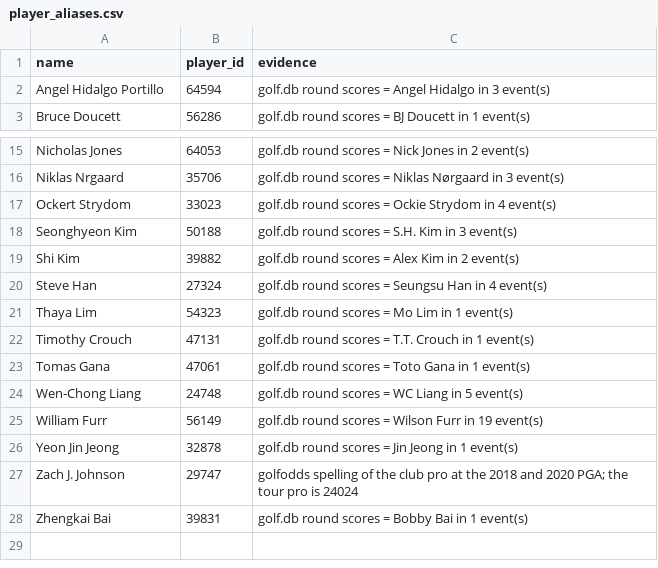
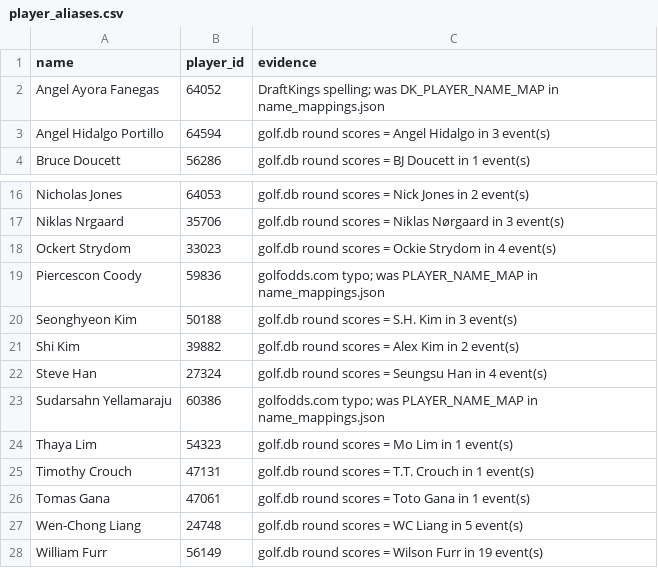
Before and after one commit to milleranalytics/pga-dk, a CSV file: data/player_aliases.csv, drawn as a sheet; only a part is shown, gaps mark what is left out; the shorter side is filled out with more unchanged rows.

```diff
--- a/data/player_aliases.csv
+++ b/data/player_aliases.csv
@@ -1,2 +1,3 @@
 name,player_id,evidence
+Angel Ayora Fanegas,64052,DraftKings spelling; was DK_PLAYER_NAME_MAP in name_mappings.json
 Angel Hidalgo Portillo,64594,golf.db round scores = Angel Hidalgo in 3 event(s)
@@ -17,2 +18,3 @@ Niklas Nrgaard,35706,golf.db round scores = Niklas Nørgaard in 3 event(s)
 Ockert Strydom,33023,golf.db round scores = Ockie Strydom in 4 event(s)
+Piercescon Coody,59836,golfodds.com typo; was PLAYER_NAME_MAP in name_mappings.json
 Seonghyeon Kim,50188,golf.db round scores = S.H. Kim in 3 event(s)
@@ -20,2 +22,3 @@ Shi Kim,39882,golf.db round scores = Alex Kim in 2 event(s)
 Steve Han,27324,golf.db round scores = Seungsu Han in 4 event(s)
+Sudarsahn Yellamaraju,60386,golfodds.com typo; was PLAYER_NAME_MAP in name_mappings.json
 Thaya Lim,54323,golf.db round scores = Mo Lim in 1 event(s)
```
Also changed, not shown: 10 other files.
